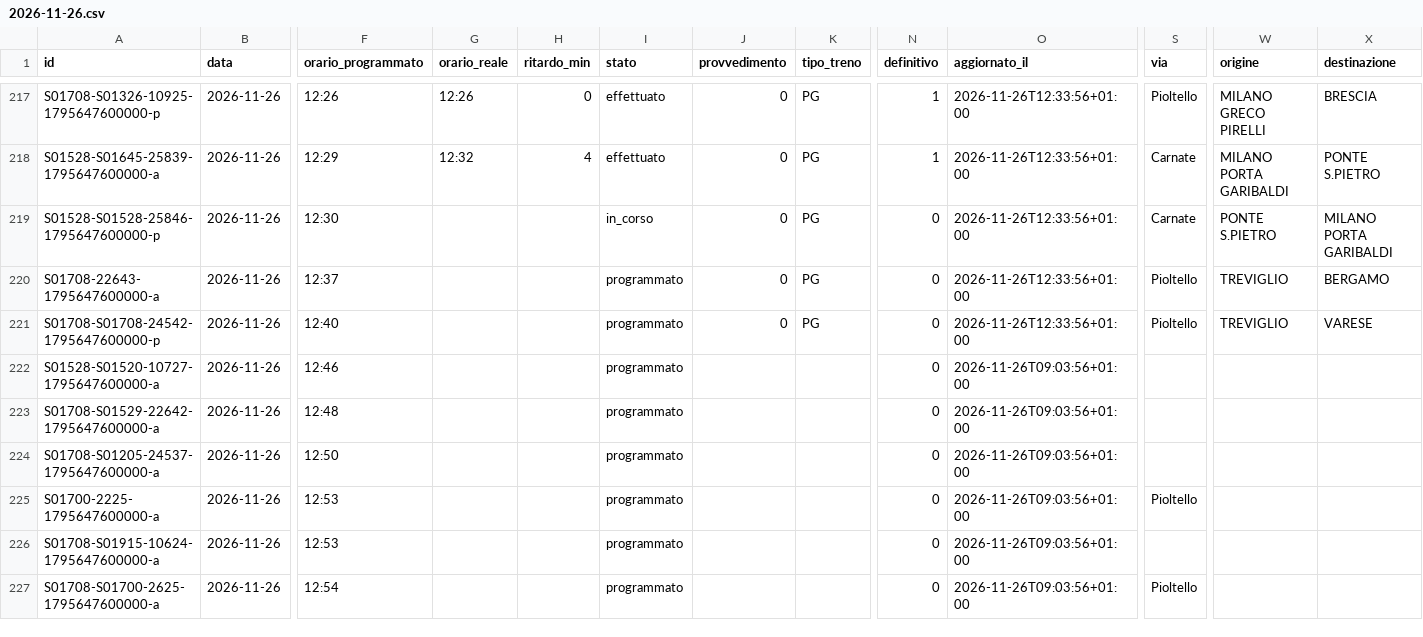
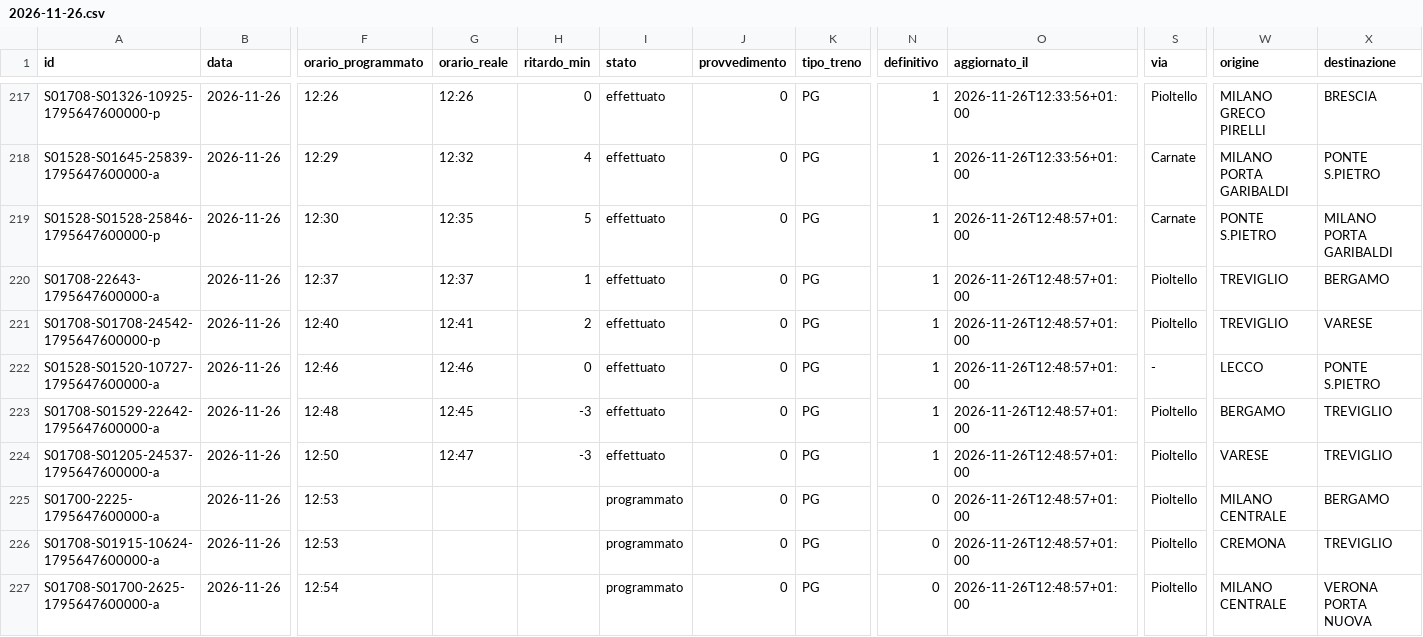
Before and after one commit to lucabonzanni/monitor-treni-bergamo, a CSV file: docs/dati/corse/2026-11-26.csv, drawn as a sheet; only a part is shown, gaps mark what is left out; the diff covers the shown part only; the diff names each change by its address in the sheet, - before the commit and + after, or states it on an @@ line.

```diff
--- a/docs/dati/corse/2026-11-26.csv
+++ b/docs/dati/corse/2026-11-26.csv
-G219 (orario_reale): (empty)
+G219 (orario_reale): 12:35
-H219 (ritardo_min): (empty)
+H219 (ritardo_min): 5
-I219 (stato): in_corso
+I219 (stato): effettuato
-N219:N224 (definitivo): 0
+N219:N224 (definitivo): 1
-O219:O221 (aggiornato_il): 2026-11-26T12:33:56+01:00
+O219:O221 (aggiornato_il): 2026-11-26T12:48:57+01:00
-G220 (orario_reale): (empty)
+G220 (orario_reale): 12:37
-H220 (ritardo_min): (empty)
+H220 (ritardo_min): 1
-I220:I224 (stato): programmato
+I220:I224 (stato): effettuato
-G221 (orario_reale): (empty)
+G221 (orario_reale): 12:41
-H221 (ritardo_min): (empty)
+H221 (ritardo_min): 2
-G222 (orario_reale): (empty)
+G222 (orario_reale): 12:46
-H222 (ritardo_min): (empty)
+H222 (ritardo_min): 0
-J222:J227 (provvedimento): (empty)
+J222:J227 (provvedimento): 0
-K222:K227 (tipo_treno): (empty)
+K222:K227 (tipo_treno): PG
-O222:O227 (aggiornato_il): 2026-11-26T09:03:56+01:00
+O222:O227 (aggiornato_il): 2026-11-26T12:48:57+01:00
-S222 (via): (empty)
+S222 (via): -
-W222 (origine): (empty)
+W222 (origine): LECCO
-X222 (destinazione): (empty)
+X222 (destinazione): PONTE S.PIETRO
-G223 (orario_reale): (empty)
+G223 (orario_reale): 12:45
-H223:H224 (ritardo_min): (empty)
+H223:H224 (ritardo_min): -3
-S223:S224 (via): (empty)
+S223:S224 (via): Pioltello
-W223 (origine): (empty)
+W223 (origine): BERGAMO
-X223:X224 (destinazione): (empty)
+X223:X224 (destinazione): TREVIGLIO
-G224 (orario_reale): (empty)
+G224 (orario_reale): 12:47
-W224 (origine): (empty)
+W224 (origine): VARESE
-W225 (origine): (empty)
+W225 (origine): MILANO CENTRALE
-X225 (destinazione): (empty)
+X225 (destinazione): BERGAMO
-S226 (via): (empty)
+S226 (via): Pioltello
-W226 (origine): (empty)
+W226 (origine): CREMONA
-X226 (destinazione): (empty)
+X226 (destinazione): TREVIGLIO
-W227 (origine): (empty)
+W227 (origine): MILANO CENTRALE
-X227 (destinazione): (empty)
+X227 (destinazione): VERONA PORTA NUOVA
```
Also changed, not shown: 5 added rows and 17 edited cells elsewhere in this file, docs/dati/corse_complete.csv, 2 other files.
